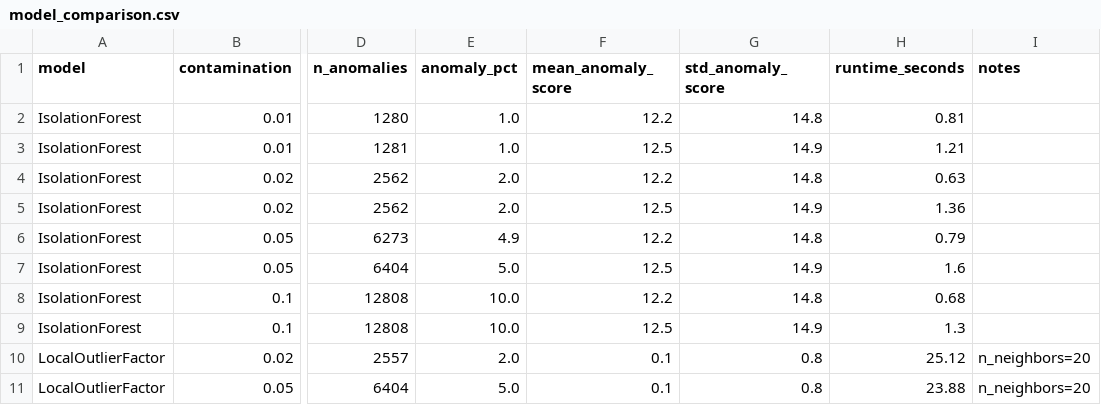
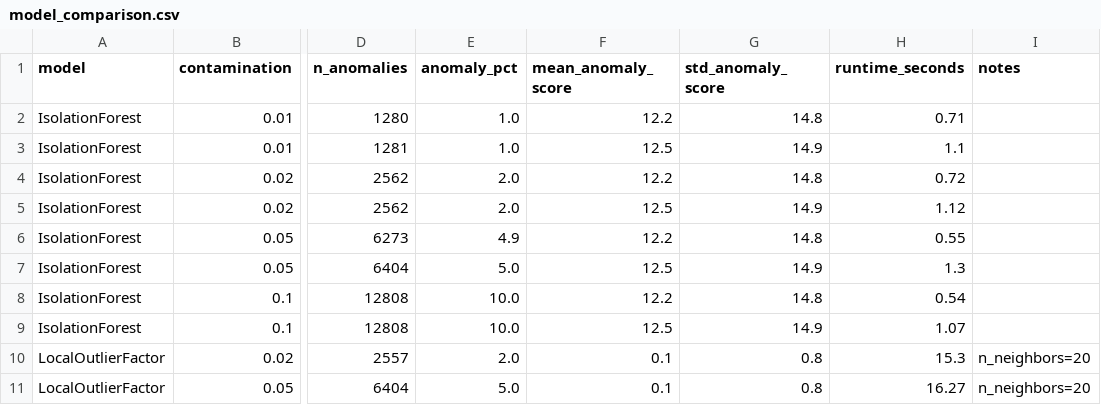
Before and after one commit to sujoy18207/SIH2026, a CSV file: ml/experiments/model_comparison.csv, drawn as a sheet; only a part is shown, gaps mark what is left out; the diff names each change by its address in the sheet, - before the commit and + after, or states it on an @@ line.

Commit message:
Restore databases from dataset, run 11-stage ML pipeline, update evaluations and fix test_platform.py

```diff
--- a/ml/experiments/model_comparison.csv
+++ b/ml/experiments/model_comparison.csv
-H2 (runtime_seconds): 0.81
+H2 (runtime_seconds): 0.71
-H3 (runtime_seconds): 1.21
+H3 (runtime_seconds): 1.1
-H4 (runtime_seconds): 0.63
+H4 (runtime_seconds): 0.72
-H5 (runtime_seconds): 1.36
+H5 (runtime_seconds): 1.12
-H6 (runtime_seconds): 0.79
+H6 (runtime_seconds): 0.55
-H7 (runtime_seconds): 1.6
+H7 (runtime_seconds): 1.3
-H8 (runtime_seconds): 0.68
+H8 (runtime_seconds): 0.54
-H9 (runtime_seconds): 1.3
+H9 (runtime_seconds): 1.07
-H10 (runtime_seconds): 25.12
+H10 (runtime_seconds): 15.3
-H11 (runtime_seconds): 23.88
+H11 (runtime_seconds): 16.27
```
Also changed, not shown: 16 other files.
